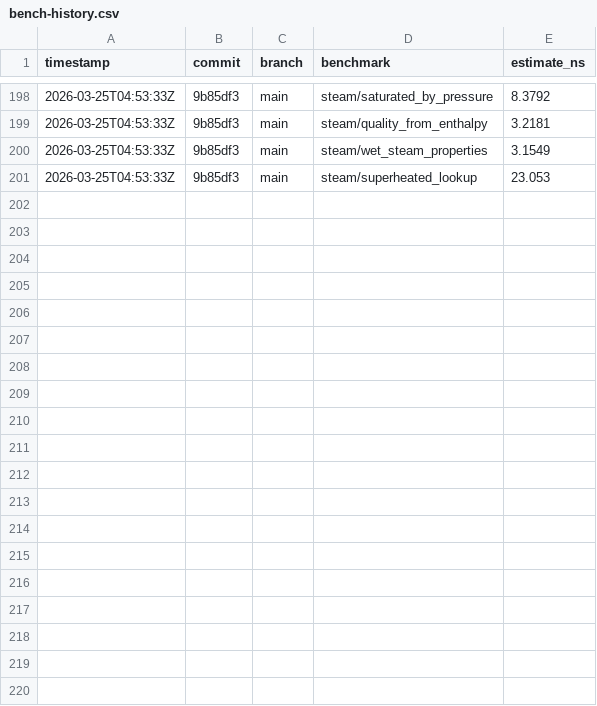
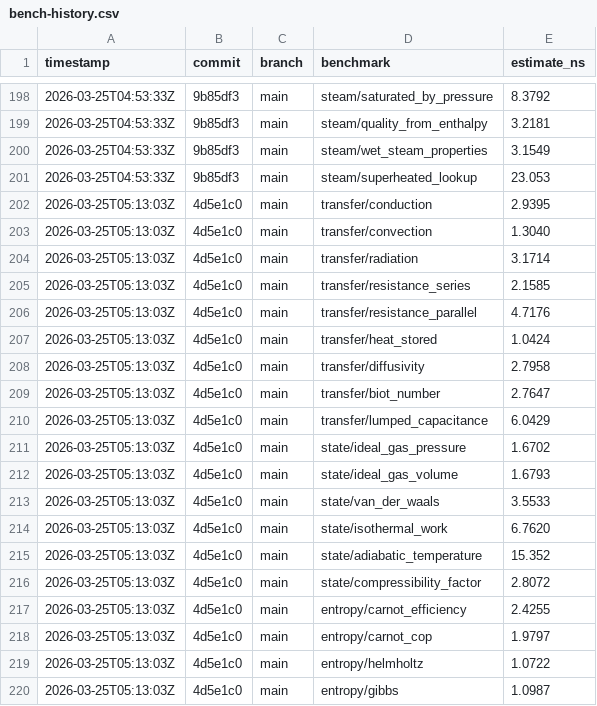
Before and after one commit to MacCracken/ushma, a CSV file: bench-history.csv, drawn as a sheet; only a part is shown, gaps mark what is left out; the diff covers the shown part only; the diff names each change by its address in the sheet, - before the commit and + after, or states it on an @@ line.

```diff
--- a/bench-history.csv
+++ b/bench-history.csv
+row 202: 2026-03-25T05:13:03Z | 4d5e1c0 | main | transfer/conduction | 2.9395
+row 203: 2026-03-25T05:13:03Z | 4d5e1c0 | main | transfer/convection | 1.3040
+row 204: 2026-03-25T05:13:03Z | 4d5e1c0 | main | transfer/radiation | 3.1714
+row 205: 2026-03-25T05:13:03Z | 4d5e1c0 | main | transfer/resistance_series | 2.1585
+row 206: 2026-03-25T05:13:03Z | 4d5e1c0 | main | transfer/resistance_parallel | 4.7176
+row 207: 2026-03-25T05:13:03Z | 4d5e1c0 | main | transfer/heat_stored | 1.0424
+row 208: 2026-03-25T05:13:03Z | 4d5e1c0 | main | transfer/diffusivity | 2.7958
+row 209: 2026-03-25T05:13:03Z | 4d5e1c0 | main | transfer/biot_number | 2.7647
+row 210: 2026-03-25T05:13:03Z | 4d5e1c0 | main | transfer/lumped_capacitance | 6.0429
+row 211: 2026-03-25T05:13:03Z | 4d5e1c0 | main | state/ideal_gas_pressure | 1.6702
+row 212: 2026-03-25T05:13:03Z | 4d5e1c0 | main | state/ideal_gas_volume | 1.6793
+row 213: 2026-03-25T05:13:03Z | 4d5e1c0 | main | state/van_der_waals | 3.5533
+row 214: 2026-03-25T05:13:03Z | 4d5e1c0 | main | state/isothermal_work | 6.7620
+row 215: 2026-03-25T05:13:03Z | 4d5e1c0 | main | state/adiabatic_temperature | 15.352
+row 216: 2026-03-25T05:13:03Z | 4d5e1c0 | main | state/compressibility_factor | 2.8072
+row 217: 2026-03-25T05:13:03Z | 4d5e1c0 | main | entropy/carnot_efficiency | 2.4255
+row 218: 2026-03-25T05:13:03Z | 4d5e1c0 | main | entropy/carnot_cop | 1.9797
+row 219: 2026-03-25T05:13:03Z | 4d5e1c0 | main | entropy/helmholtz | 1.0722
+row 220: 2026-03-25T05:13:03Z | 4d5e1c0 | main | entropy/gibbs | 1.0987
```
Also changed, not shown: 20 added rows elsewhere in this file, 4 other files.
